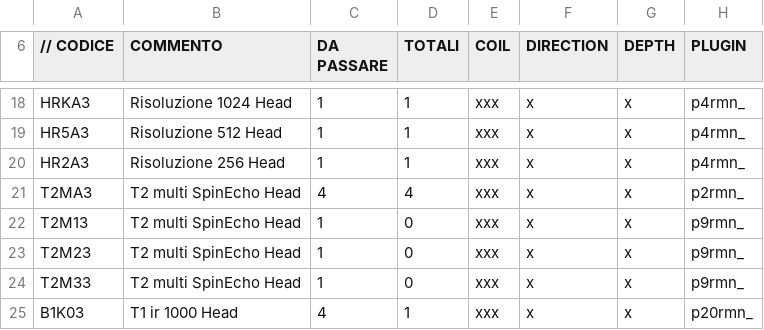
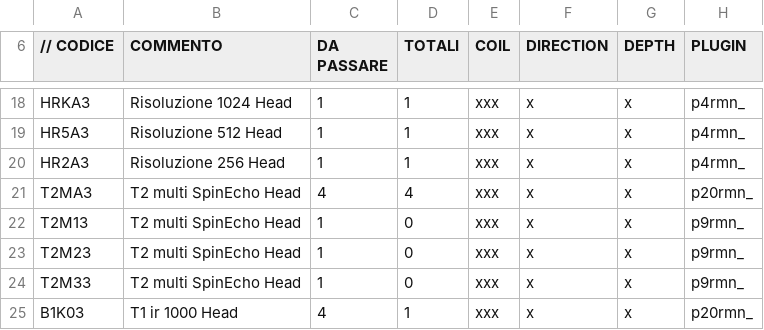
Before and after one commit to albertoduina/ControlliMensili, a CSV file: ControlliMensili/codiciDesenzano.csv, drawn as a sheet; only a part is shown, gaps mark what is left out.

```diff
--- a/ControlliMensili/codiciDesenzano.csv
+++ b/ControlliMensili/codiciDesenzano.csv
@@ -20,3 +20,3 @@ HR5A3;Risoluzione 512 Head;1;1;xxx;x;x;p4rmn_
 HR2A3;Risoluzione 256 Head;1;1;xxx;x;x;p4rmn_
-T2MA3;T2 multi SpinEcho Head;4;4;xxx;x;x;p2rmn_
+T2MA3;T2 multi SpinEcho Head;4;4;xxx;x;x;p20rmn_
 T2M13;T2 multi SpinEcho Head;1;0;xxx;x;x;p9rmn_
```
Also changed, not shown: 5 other files.
